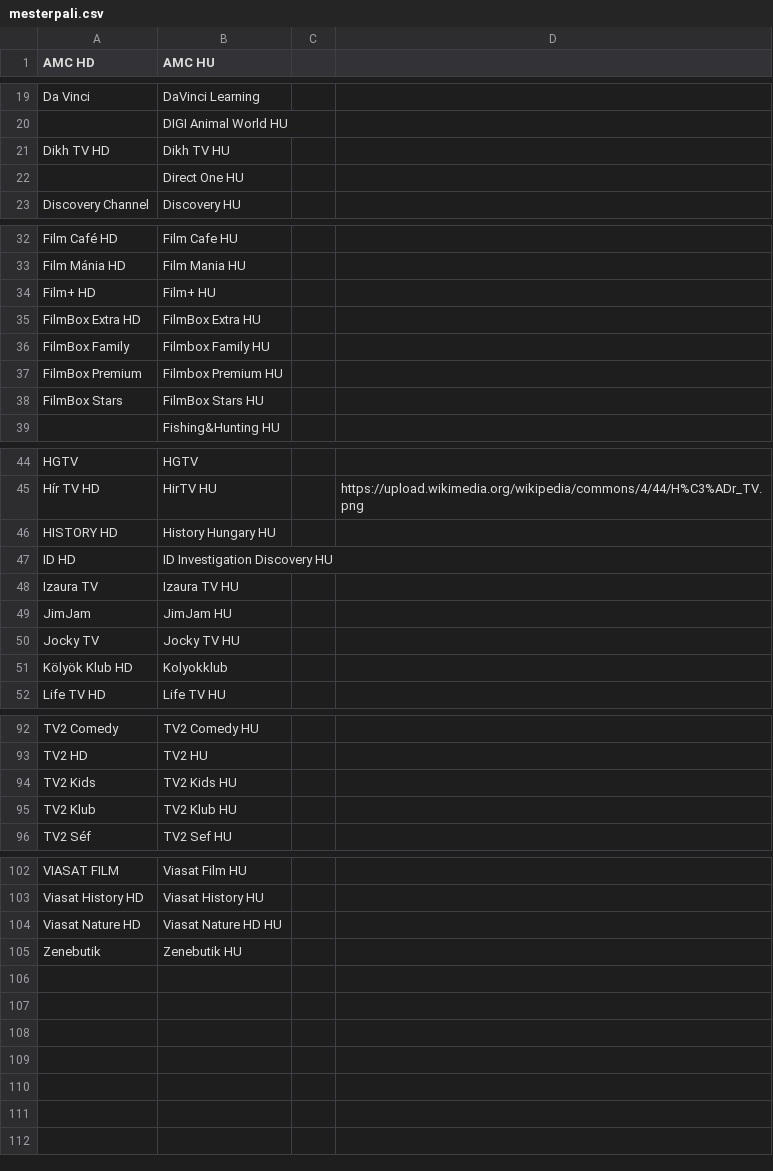
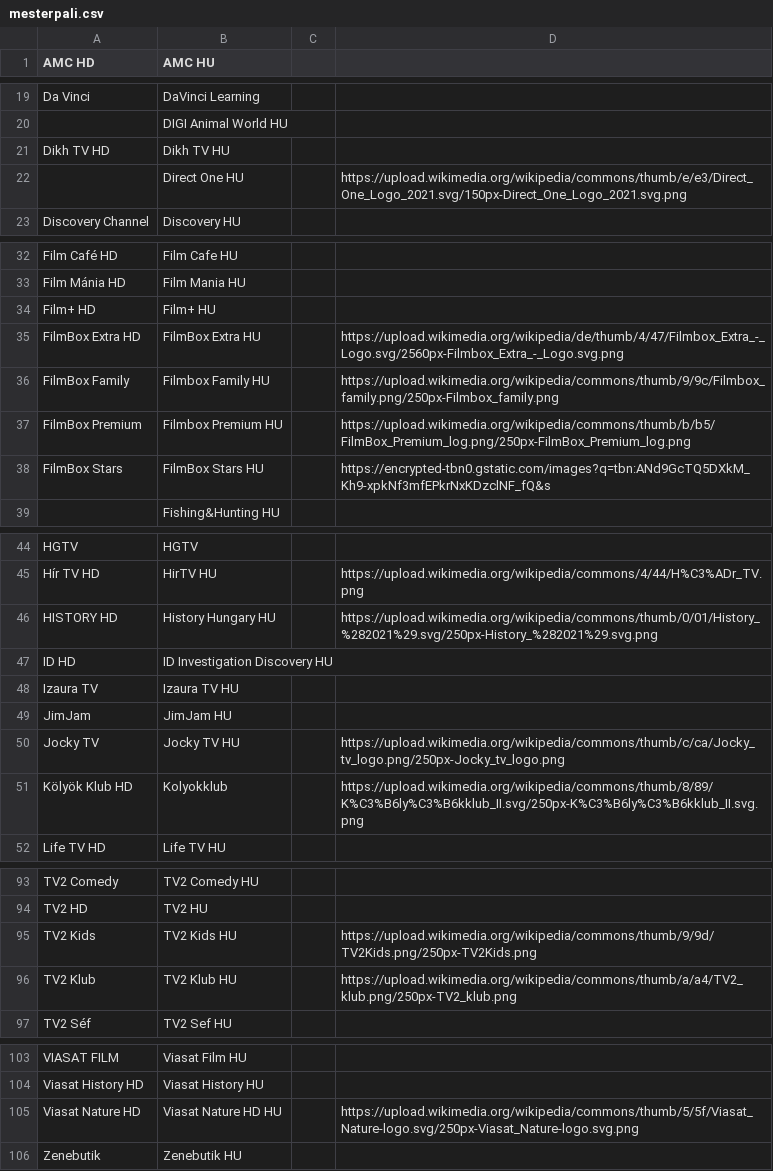
Before and after one commit to dobrosi/xmltv, a CSV file: mapper/mesterpali.csv, drawn as a sheet; only a part is shown, gaps mark what is left out; the diff covers the shown part only.

Commit message:
channel logos

```diff
--- a/mapper/mesterpali.csv
+++ b/mapper/mesterpali.csv
@@ -21,3 +21,3 @@ Da Vinci,DaVinci Learning
 Dikh TV HD,Dikh TV HU
-,Direct One HU
+,Direct One HU,,https://upload.wikimedia.org/wikipedia/commons/thumb/e/e3/Direct_One_Logo_2021.svg/150px-Direct_One_Logo_2021.svg.png
 Discovery Channel,Discovery HU
@@ -34,6 +34,6 @@ Film Mánia HD,Film Mania HU
 Film+ HD,Film+ HU
-FilmBox Extra HD,FilmBox Extra HU
-FilmBox Family,Filmbox Family HU
-FilmBox Premium,Filmbox Premium HU
-FilmBox Stars,FilmBox Stars HU
+FilmBox Extra HD,FilmBox Extra HU,,https://upload.wikimedia.org/wikipedia/de/thumb/4/47/Filmbox_Extra_-_Logo.svg/2560px-Filmbox_Extra_-_Logo.svg.png
+FilmBox Family,Filmbox Family HU,,https://upload.wikimedia.org/wikipedia/commons/thumb/9/9c/Filmbox_family.png/250px-Filmbox_family.png
+FilmBox Premium,Filmbox Premium HU,,https://upload.wikimedia.org/wikipedia/commons/thumb/b/b5/FilmBox_Premium_log.png/250px-FilmBox_Premium_log.png
+FilmBox Stars,FilmBox Stars HU,,https://encrypted-tbn0.gstatic.com/images?q=tbn:ANd9GcTQ5DXkM_Kh9-xpkNf3mfEPkrNxKDzclNF_fQ&s
 ,Fishing&Hunting HU
@@ -45,3 +45,3 @@ HGTV,HGTV
 Hír TV HD,HirTV HU,,https://upload.wikimedia.org/wikipedia/commons/4/44/H%C3%ADr_TV.png
-HISTORY HD,History Hungary HU
+HISTORY HD,History Hungary HU,,https://upload.wikimedia.org/wikipedia/commons/thumb/0/01/History_%282021%29.svg/250px-History_%282021%29.svg.png
 ID HD,ID Investigation Discovery HU
@@ -49,4 +49,4 @@ Izaura TV,Izaura TV HU
 JimJam,JimJam HU
-Jocky TV,Jocky TV HU
-Kölyök Klub HD,Kolyokklub
+Jocky TV,Jocky TV HU,,https://upload.wikimedia.org/wikipedia/commons/thumb/c/ca/Jocky_tv_logo.png/250px-Jocky_tv_logo.png
+Kölyök Klub HD,Kolyokklub,,https://upload.wikimedia.org/wikipedia/commons/thumb/8/89/K%C3%B6ly%C3%B6kklub_II.svg/250px-K%C3%B6ly%C3%B6kklub_II.svg.png
 Life TV HD,Life TV HU
@@ -93,4 +94,4 @@ TV2 Comedy,TV2 Comedy HU
 TV2 HD,TV2 HU
-TV2 Kids,TV2 Kids HU
-TV2 Klub,TV2 Klub HU
+TV2 Kids,TV2 Kids HU,,https://upload.wikimedia.org/wikipedia/commons/thumb/9/9d/TV2Kids.png/250px-TV2Kids.png
+TV2 Klub,TV2 Klub HU,,https://upload.wikimedia.org/wikipedia/commons/thumb/a/a4/TV2_klub.png/250px-TV2_klub.png
 TV2 Séf,TV2 Sef HU
@@ -103,3 +104,3 @@ VIASAT FILM,Viasat Film HU
 Viasat History HD,Viasat History HU
-Viasat Nature HD,Viasat Nature HD HU
+Viasat Nature HD,Viasat Nature HD HU,,https://upload.wikimedia.org/wikipedia/commons/thumb/5/5f/Viasat_Nature-logo.svg/250px-Viasat_Nature-logo.svg.png
 Zenebutik,Zenebutik HU
```
Also changed, not shown: 1 added row and 16 edited cells elsewhere in this file.
